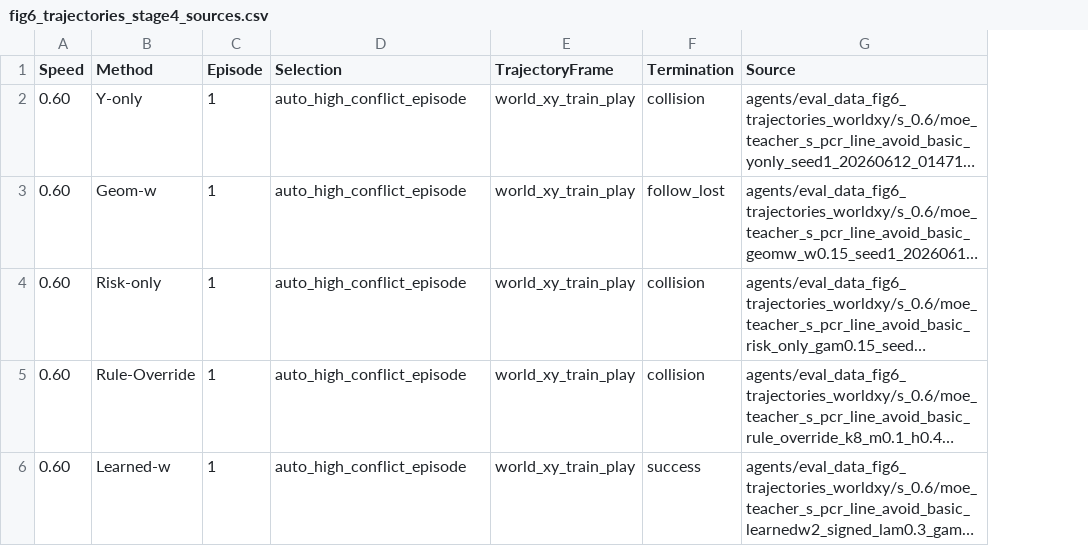
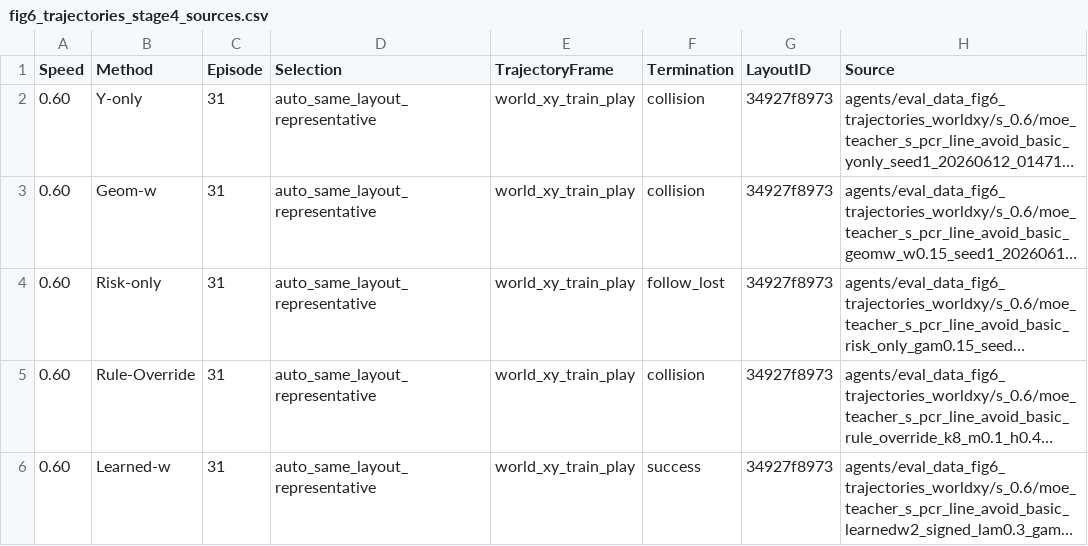
Before and after one commit to huxiaoyi-ovo/Pcrnet_hexapod, a CSV file: agents/final_paper_outputs_v3/fig6_trajectories_stage4_sources.csv, drawn as a sheet; long unchanged cells end in …; the diff names each change by its address in the sheet, - before the commit and + after, or states it on an @@ line.

```diff
--- a/agents/final_paper_outputs_v3/fig6_trajectories_stage4_sources.csv
+++ b/agents/final_paper_outputs_v3/fig6_trajectories_stage4_sources.csv
+column G (LayoutID), rows 2-6: all 34927f8973
-C2:C6 (Episode): 1
+C2:C6 (Episode): 31
-D2:D6 (Selection): auto_high_conflict_episode
+D2:D6 (Selection): auto_same_layout_representative
-F3 (Termination): follow_lost
+F3 (Termination): collision
-F4 (Termination): collision
+F4 (Termination): follow_lost
```
Also changed, not shown: agents/final_paper_outputs_v3/fig6_trajectory_episode_candidates.csv, 9 other files.
